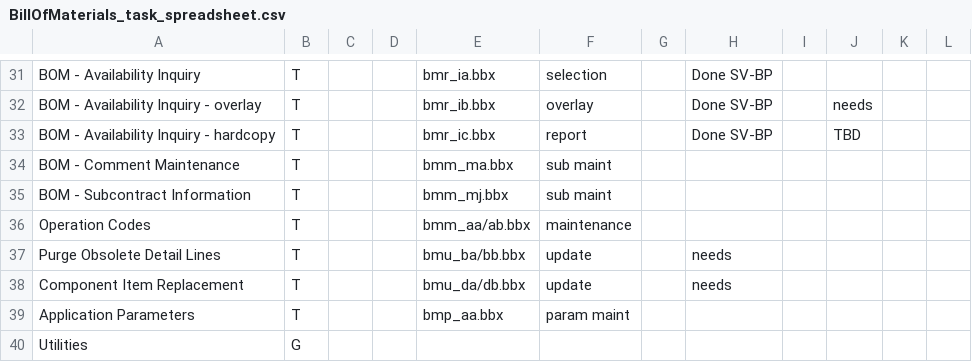
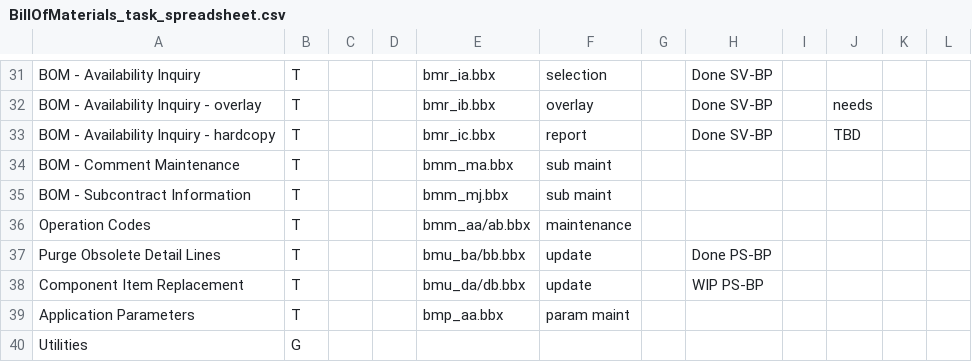
Before and after one commit to nmlynx/AddonSoftware, a CSV file: docs/BillOfMaterials_task_spreadsheet.csv, drawn as a sheet; only a part is shown, gaps mark what is left out; the diff names each change by its address in the sheet, - before the commit and + after, or states it on an @@ line.

Commit message:
CodePort changes status checked in spreadsheet of BillOfMaterials_task_spreadsheet.csv and ShopFloor_task_spreadsheet.csv

```diff
--- a/docs/BillOfMaterials_task_spreadsheet.csv
+++ b/docs/BillOfMaterials_task_spreadsheet.csv
-H37: needs
+H37: Done PS-BP
-H38: needs
+H38: WIP PS-BP
```
Also changed, not shown: docs/ShopFloor_task_spreadsheet.csv.
